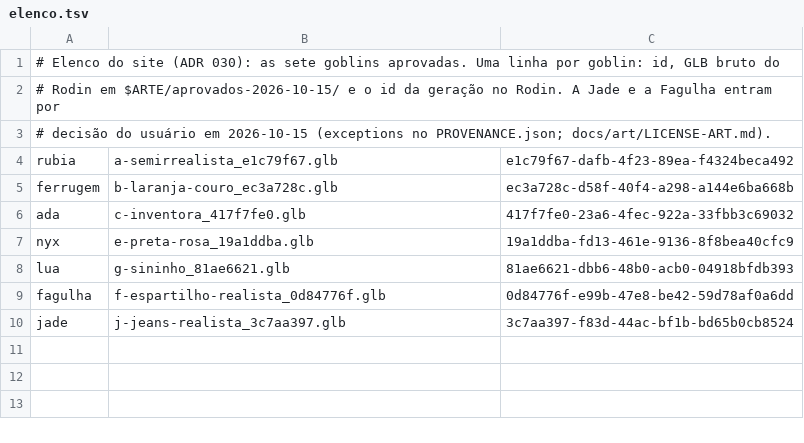
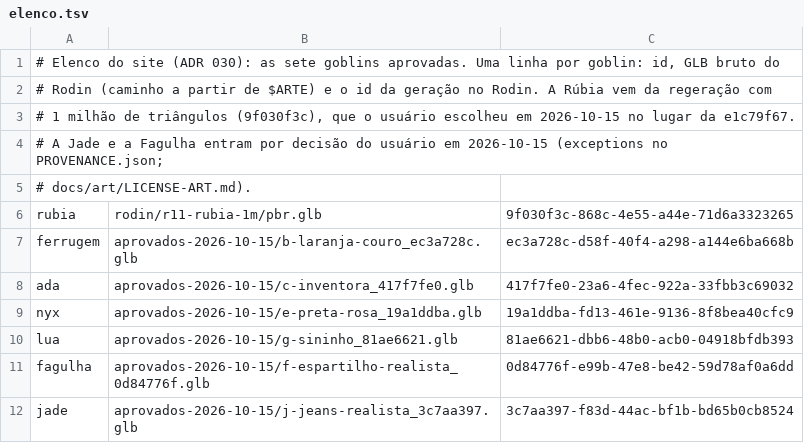
Before and after one commit to BipoXDXD/GoblinShift, a TSV file: scripts/arte/elenco.tsv, drawn as a sheet.

```diff
--- a/scripts/arte/elenco.tsv
+++ b/scripts/arte/elenco.tsv
@@ -1,10 +1,12 @@
 # Elenco do site (ADR 030): as sete goblins aprovadas. Uma linha por goblin: id, GLB bruto do
-# Rodin em $ARTE/aprovados-2026-10-15/ e o id da geração no Rodin. A Jade e a Fagulha entram por
-# decisão do usuário em 2026-10-15 (exceptions no PROVENANCE.json; docs/art/LICENSE-ART.md).
-rubia	a-semirrealista_e1c79f67.glb	e1c79f67-dafb-4f23-89ea-f4324beca492
-ferrugem	b-laranja-couro_ec3a728c.glb	ec3a728c-d58f-40f4-a298-a144e6ba668b
-ada	c-inventora_417f7fe0.glb	417f7fe0-23a6-4fec-922a-33fbb3c69032
-nyx	e-preta-rosa_19a1ddba.glb	19a1ddba-fd13-461e-9136-8f8bea40cfc9
-lua	g-sininho_81ae6621.glb	81ae6621-dbb6-48b0-acb0-04918bfdb393
-fagulha	f-espartilho-realista_0d84776f.glb	0d84776f-e99b-47e8-be42-59d78af0a6dd
-jade	j-jeans-realista_3c7aa397.glb	3c7aa397-f83d-44ac-bf1b-bd65b0cb8524
+# Rodin (caminho a partir de $ARTE) e o id da geração no Rodin. A Rúbia vem da regeração com
+# 1 milhão de triângulos (9f030f3c), que o usuário escolheu em 2026-10-15 no lugar da e1c79f67.
+# A Jade e a Fagulha entram por decisão do usuário em 2026-10-15 (exceptions no PROVENANCE.json;
+# docs/art/LICENSE-ART.md).
+rubia	rodin/r11-rubia-1m/pbr.glb	9f030f3c-868c-4e55-a44e-71d6a3323265
+ferrugem	aprovados-2026-10-15/b-laranja-couro_ec3a728c.glb	ec3a728c-d58f-40f4-a298-a144e6ba668b
+ada	aprovados-2026-10-15/c-inventora_417f7fe0.glb	417f7fe0-23a6-4fec-922a-33fbb3c69032
+nyx	aprovados-2026-10-15/e-preta-rosa_19a1ddba.glb	19a1ddba-fd13-461e-9136-8f8bea40cfc9
+lua	aprovados-2026-10-15/g-sininho_81ae6621.glb	81ae6621-dbb6-48b0-acb0-04918bfdb393
+fagulha	aprovados-2026-10-15/f-espartilho-realista_0d84776f.glb	0d84776f-e99b-47e8-be42-59d78af0a6dd
+jade	aprovados-2026-10-15/j-jeans-realista_3c7aa397.glb	3c7aa397-f83d-44ac-bf1b-bd65b0cb8524
```
Also changed, not shown: 14 other files.
